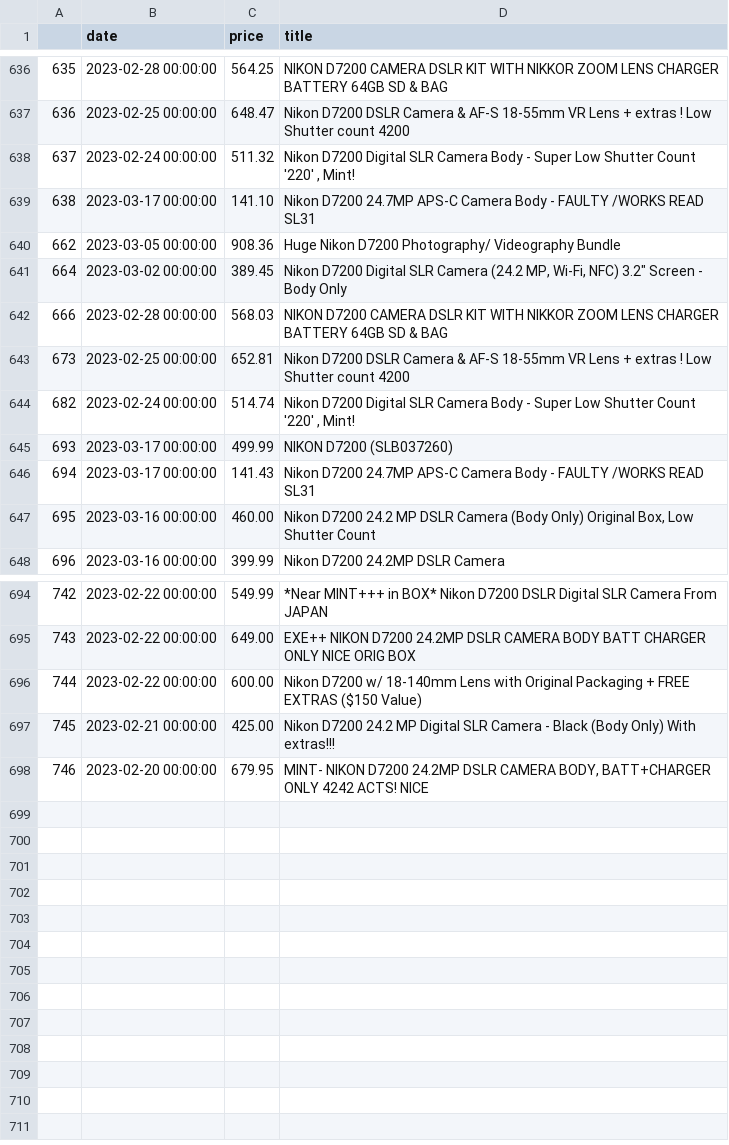
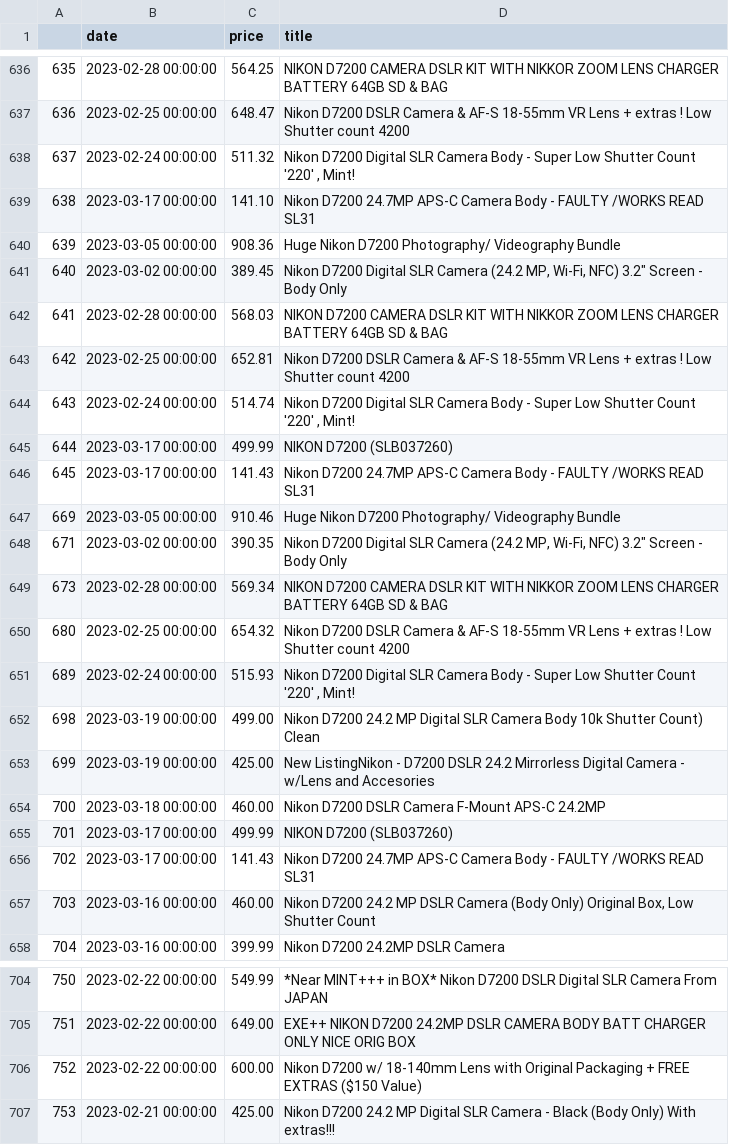
Before and after one commit to kobesar/ebaytracker, a CSV file: data/d7200.csv, drawn as a sheet; only a part is shown, gaps mark what is left out; removed rows and columns are numbered as before the commit, all else as after; the diff names each change by its address in the sheet, - before the commit and + after, or states it on an @@ line.

```diff
--- a/data/d7200.csv
+++ b/data/d7200.csv
@@ column A renumbered between rows 640 and 707 @@
+row 647: 669 | 2023-03-05 00:00:00 | 910.46 | Huge Nikon D7200 Photography/ Videography Bundle
+row 648: 671 | 2023-03-02 00:00:00 | 390.35 | Nikon D7200 Digital SLR Camera (24.2 MP, Wi-Fi, NFC) 3.2" Screen - Body Only
+row 649: 673 | 2023-02-28 00:00:00 | 569.34 | NIKON D7200 CAMERA DSLR KIT WITH NIKKOR ZOOM LENS CHARGER BATTERY 64GB SD & BAG
+row 650: 680 | 2023-02-25 00:00:00 | 654.32 | Nikon D7200 DSLR Camera & AF-S 18-55mm VR Lens + extras ! Low Shutter count 4200
+row 651: 689 | 2023-02-24 00:00:00 | 515.93 | Nikon D7200 Digital SLR Camera Body - Super Low Shutter Count '220' , Mint!
+row 652: 698 | 2023-03-19 00:00:00 | 499.00 | Nikon D7200 24.2 MP Digital SLR Camera Body 10k Shutter Count) Clean
+row 653: 699 | 2023-03-19 00:00:00 | 425.00 | New ListingNikon - D7200 DSLR 24.2 Mirrorless Digital Camera - w/Lens and Accesories
+row 654: 700 | 2023-03-18 00:00:00 | 460.00 | Nikon D7200 DSLR Camera F-Mount APS-C 24.2MP
+row 655: 701 | 2023-03-17 00:00:00 | 499.99 | NIKON D7200 (SLB037260)
+row 656: 702 | 2023-03-17 00:00:00 | 141.43 | Nikon D7200 24.7MP APS-C Camera Body - FAULTY /WORKS READ SL31
-row 698: 746 | 2023-02-20 00:00:00 | 679.95 | MINT- NIKON D7200 24.2MP DSLR CAMERA BODY, BATT+CHARGER ONLY 4242 ACTS! NICE
```
Also changed, not shown: data/full_data.csv, data/nikkor1024.csv, 1 other file.
